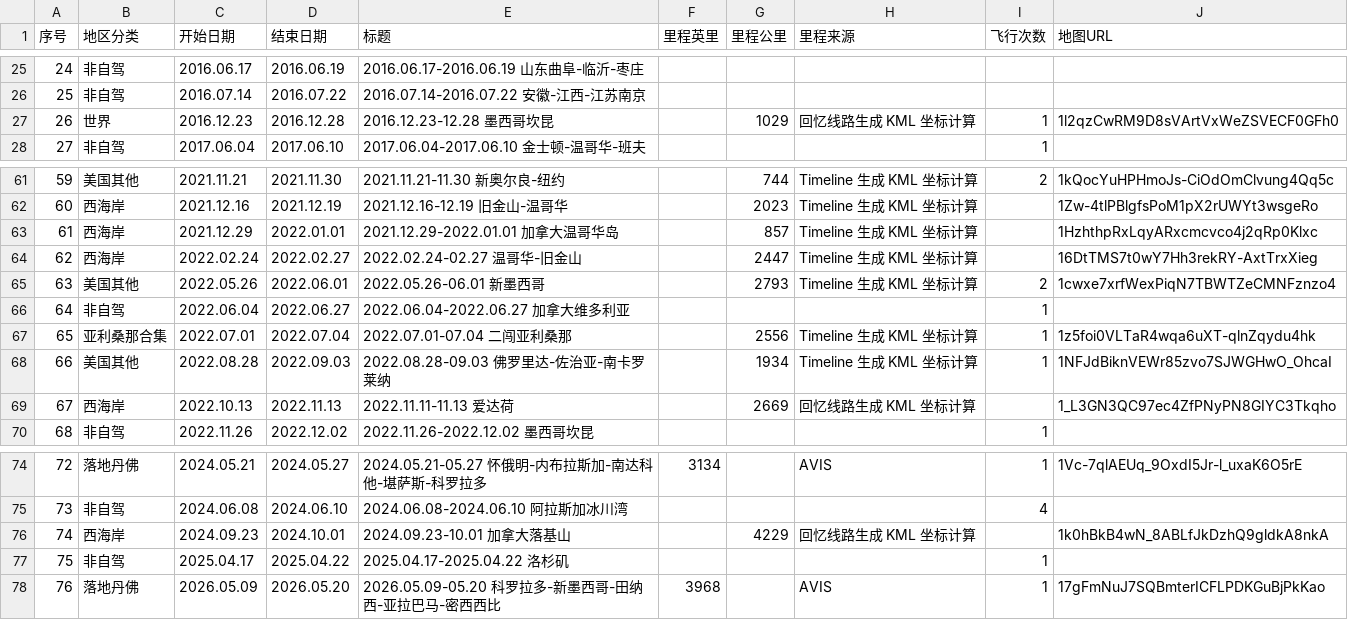
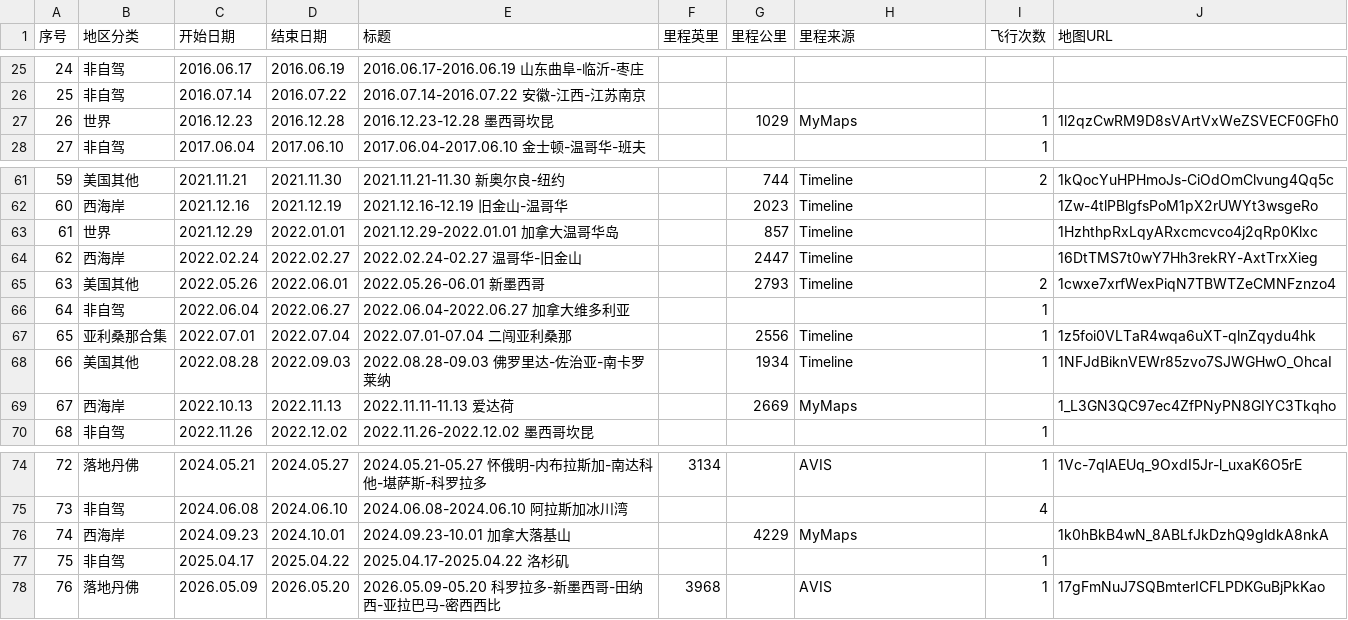
Before and after one commit to Syugen/nps, a CSV file: _data/trips.csv, drawn as a sheet; only a part is shown, gaps mark what is left out; the diff covers the shown part only.

```diff
--- a/_data/trips.csv
+++ b/_data/trips.csv
@@ -26,3 +26,3 @@
 25,非自驾,2016.07.14,2016.07.22,2016.07.14-2016.07.22 安徽-江西-江苏南京,,,,,
-26,世界,2016.12.23,2016.12.28,2016.12.23-12.28 墨西哥坎昆,,1029,回忆线路生成 KML 坐标计算,1,1l2qzCwRM9D8sVArtVxWeZSVECF0GFh0
+26,世界,2016.12.23,2016.12.28,2016.12.23-12.28 墨西哥坎昆,,1029,MyMaps,1,1l2qzCwRM9D8sVArtVxWeZSVECF0GFh0
 27,非自驾,2017.06.04,2017.06.10,2017.06.04-2017.06.10 金士顿-温哥华-班夫,,,,1,
@@ -61,10 +61,10 @@
-59,美国其他,2021.11.21,2021.11.30,2021.11.21-11.30 新奥尔良-纽约,,744,Timeline 生成 KML 坐标计算,2,1kQocYuHPHmoJs-CiOdOmClvung4Qq5c
-60,西海岸,2021.12.16,2021.12.19,2021.12.16-12.19 旧金山-温哥华,,2023,Timeline 生成 KML 坐标计算,,1Zw-4tlPBlgfsPoM1pX2rUWYt3wsgeRo
-61,西海岸,2021.12.29,2022.01.01,2021.12.29-2022.01.01 加拿大温哥华岛,,857,Timeline 生成 KML 坐标计算,,1HzhthpRxLqyARxcmcvco4j2qRp0Klxc
-62,西海岸,2022.02.24,2022.02.27,2022.02.24-02.27 温哥华-旧金山,,2447,Timeline 生成 KML 坐标计算,,16DtTMS7t0wY7Hh3rekRY-AxtTrxXieg
-63,美国其他,2022.05.26,2022.06.01,2022.05.26-06.01 新墨西哥,,2793,Timeline 生成 KML 坐标计算,2,1cwxe7xrfWexPiqN7TBWTZeCMNFznzo4
+59,美国其他,2021.11.21,2021.11.30,2021.11.21-11.30 新奥尔良-纽约,,744,Timeline,2,1kQocYuHPHmoJs-CiOdOmClvung4Qq5c
+60,西海岸,2021.12.16,2021.12.19,2021.12.16-12.19 旧金山-温哥华,,2023,Timeline,,1Zw-4tlPBlgfsPoM1pX2rUWYt3wsgeRo
+61,世界,2021.12.29,2022.01.01,2021.12.29-2022.01.01 加拿大温哥华岛,,857,Timeline,,1HzhthpRxLqyARxcmcvco4j2qRp0Klxc
+62,西海岸,2022.02.24,2022.02.27,2022.02.24-02.27 温哥华-旧金山,,2447,Timeline,,16DtTMS7t0wY7Hh3rekRY-AxtTrxXieg
+63,美国其他,2022.05.26,2022.06.01,2022.05.26-06.01 新墨西哥,,2793,Timeline,2,1cwxe7xrfWexPiqN7TBWTZeCMNFznzo4
 64,非自驾,2022.06.04,2022.06.27,2022.06.04-2022.06.27 加拿大维多利亚,,,,1,
-65,亚利桑那合集,2022.07.01,2022.07.04,2022.07.01-07.04 二闯亚利桑那,,2556,Timeline 生成 KML 坐标计算,1,1z5foi0VLTaR4wqa6uXT-qlnZqydu4hk
-66,美国其他,2022.08.28,2022.09.03,2022.08.28-09.03 佛罗里达-佐治亚-南卡罗莱纳,,1934,Timeline 生成 KML 坐标计算,1,1NFJdBiknVEWr85zvo7SJWGHwO_OhcaI
-67,西海岸,2022.10.13,2022.11.13,2022.11.11-11.13 爱达荷,,2669,回忆线路生成 KML 坐标计算,,1_L3GN3QC97ec4ZfPNyPN8GIYC3Tkqho
+65,亚利桑那合集,2022.07.01,2022.07.04,2022.07.01-07.04 二闯亚利桑那,,2556,Timeline,1,1z5foi0VLTaR4wqa6uXT-qlnZqydu4hk
+66,美国其他,2022.08.28,2022.09.03,2022.08.28-09.03 佛罗里达-佐治亚-南卡罗莱纳,,1934,Timeline,1,1NFJdBiknVEWr85zvo7SJWGHwO_OhcaI
+67,西海岸,2022.10.13,2022.11.13,2022.11.11-11.13 爱达荷,,2669,MyMaps,,1_L3GN3QC97ec4ZfPNyPN8GIYC3Tkqho
 68,非自驾,2022.11.26,2022.12.02,2022.11.26-2022.12.02 墨西哥坎昆,,,,1,
@@ -75,3 +75,3 @@
 73,非自驾,2024.06.08,2024.06.10,2024.06.08-2024.06.10 阿拉斯加冰川湾,,,,4,
-74,西海岸,2024.09.23,2024.10.01,2024.09.23-10.01 加拿大落基山,,4229,回忆线路生成 KML 坐标计算,,1k0hBkB4wN_8ABLfJkDzhQ9gldkA8nkA
+74,西海岸,2024.09.23,2024.10.01,2024.09.23-10.01 加拿大落基山,,4229,MyMaps,,1k0hBkB4wN_8ABLfJkDzhQ9gldkA8nkA
 75,非自驾,2025.04.17,2025.04.22,2025.04.17-2025.04.22 洛杉矶,,,,1,
```
Also changed, not shown: 22 edited cells elsewhere in this file, _data/travel_details.csv, 4 other files.
